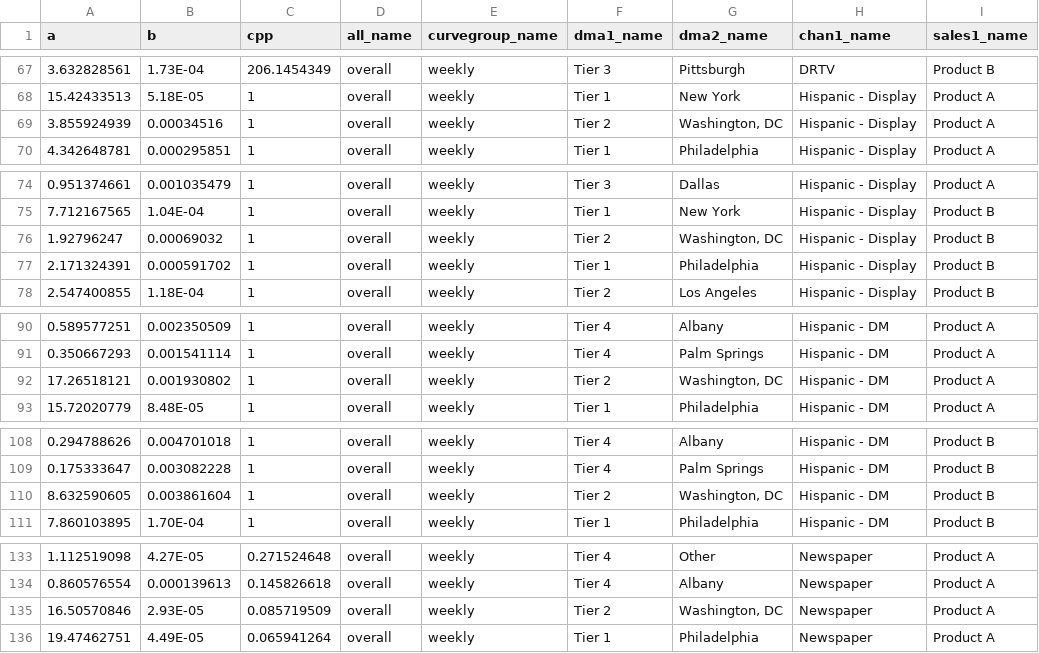
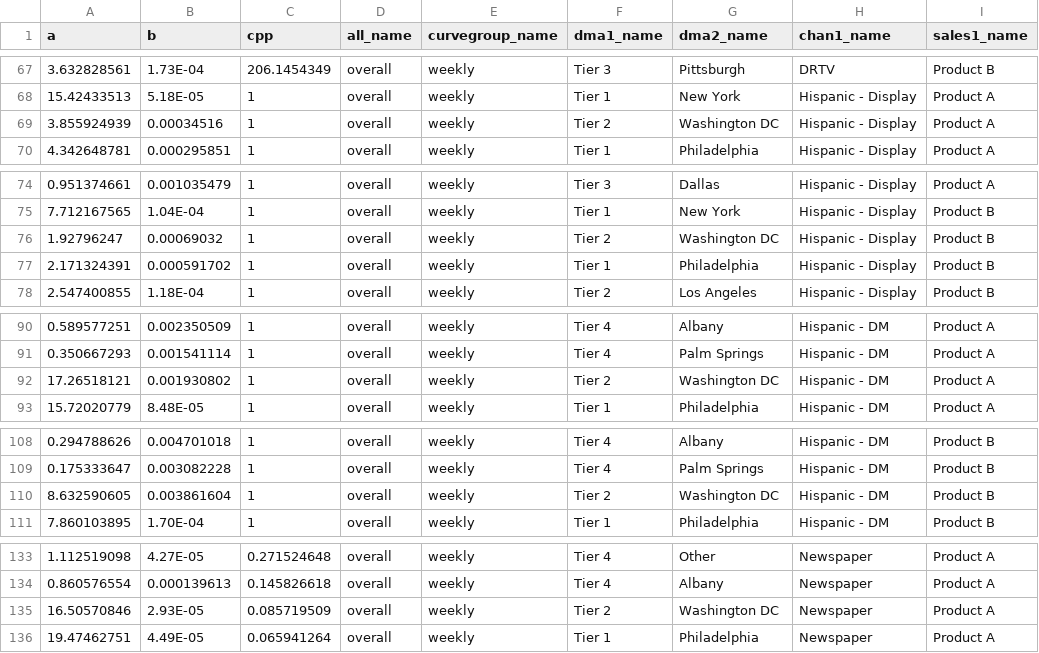
Before and after one commit to truesightconsulting/demo, a CSV file: admin/opt/admin/adm_curve.csv, drawn as a sheet; only a part is shown, gaps mark what is left out; the diff covers the shown part only.

```diff
--- a/admin/opt/admin/adm_curve.csv
+++ b/admin/opt/admin/adm_curve.csv
@@ -68,3 +68,3 @@ a,b,cpp,all_name,curvegroup_name,dma1_name,dma2_name,chan1_name,sales1_name
 15.42433513,5.18E-05,1,overall,weekly,Tier 1,New York,Hispanic - Display,Product A
-3.855924939,0.00034516,1,overall,weekly,Tier 2,"Washington, DC",Hispanic - Display,Product A
+3.855924939,0.00034516,1,overall,weekly,Tier 2,Washington DC,Hispanic - Display,Product A
 4.342648781,0.000295851,1,overall,weekly,Tier 1,Philadelphia,Hispanic - Display,Product A
@@ -75,3 +75,3 @@ a,b,cpp,all_name,curvegroup_name,dma1_name,dma2_name,chan1_name,sales1_name
 7.712167565,1.04E-04,1,overall,weekly,Tier 1,New York,Hispanic - Display,Product B
-1.92796247,0.00069032,1,overall,weekly,Tier 2,"Washington, DC",Hispanic - Display,Product B
+1.92796247,0.00069032,1,overall,weekly,Tier 2,Washington DC,Hispanic - Display,Product B
 2.171324391,0.000591702,1,overall,weekly,Tier 1,Philadelphia,Hispanic - Display,Product B
@@ -91,3 +91,3 @@ a,b,cpp,all_name,curvegroup_name,dma1_name,dma2_name,chan1_name,sales1_name
 0.350667293,0.001541114,1,overall,weekly,Tier 4,Palm Springs,Hispanic - DM,Product A
-17.26518121,0.001930802,1,overall,weekly,Tier 2,"Washington, DC",Hispanic - DM,Product A
+17.26518121,0.001930802,1,overall,weekly,Tier 2,Washington DC,Hispanic - DM,Product A
 15.72020779,8.48E-05,1,overall,weekly,Tier 1,Philadelphia,Hispanic - DM,Product A
@@ -109,3 +109,3 @@ a,b,cpp,all_name,curvegroup_name,dma1_name,dma2_name,chan1_name,sales1_name
 0.175333647,0.003082228,1,overall,weekly,Tier 4,Palm Springs,Hispanic - DM,Product B
-8.632590605,0.003861604,1,overall,weekly,Tier 2,"Washington, DC",Hispanic - DM,Product B
+8.632590605,0.003861604,1,overall,weekly,Tier 2,Washington DC,Hispanic - DM,Product B
 7.860103895,1.70E-04,1,overall,weekly,Tier 1,Philadelphia,Hispanic - DM,Product B
@@ -134,3 +134,3 @@ a,b,cpp,all_name,curvegroup_name,dma1_name,dma2_name,chan1_name,sales1_name
 0.860576554,0.000139613,0.145826618,overall,weekly,Tier 4,Albany,Newspaper,Product A
-16.50570846,2.93E-05,0.085719509,overall,weekly,Tier 2,"Washington, DC",Newspaper,Product A
+16.50570846,2.93E-05,0.085719509,overall,weekly,Tier 2,Washington DC,Newspaper,Product A
 19.47462751,4.49E-05,0.065941264,overall,weekly,Tier 1,Philadelphia,Newspaper,Product A
```
Also changed, not shown: 19 edited cells elsewhere in this file, admin/mmm/adm_modules.csv, admin/mmm/adm_output.csv, 5 other files.
